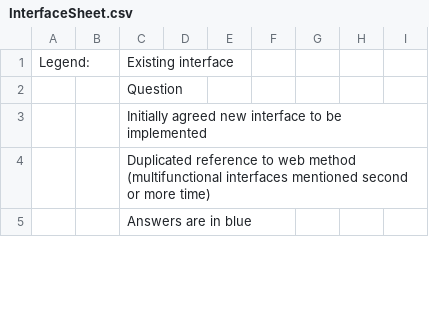
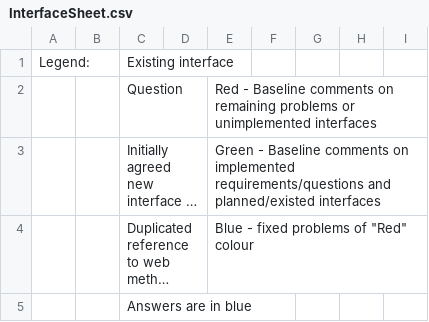
Before and after one commit to vic123/Blackboard-Web-Services---IDLA, a CSV file: Excel/InterfaceSheet.csv, drawn as a sheet; only a part is shown; long unchanged cells end in …; the diff covers the shown part only; the diff names each change by its address in the sheet, - before the commit and + after, or states it on an @@ line.

Commit message:
Excel\InterfaceSheet_and_CodeGeneration.xls and sheets in csv format - updated InterfaceSheet.csv and added PortalRoleMembership and loadAvailableObserversByCourseId related data to FieldSetters.csv, BbWebserviceMethods.csv and TestClasses.csv

```diff
--- a/Excel/InterfaceSheet.csv
+++ b/Excel/InterfaceSheet.csv
-E2: (empty)
+E2: Red - Baseline comments on remaining problems or unimplemented interfaces
-E3: (empty)
+E3: Green - Baseline comments on implemented requirements/questions and planned/existed interfaces
-E4: (empty)
+E4: Blue - fixed problems of "Red" colour
```
Also changed, not shown: 5 added rows and 6 edited cells elsewhere in this file, 4 other files.
